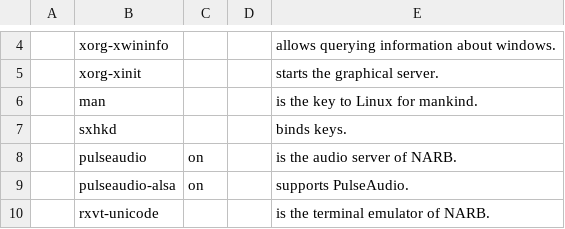
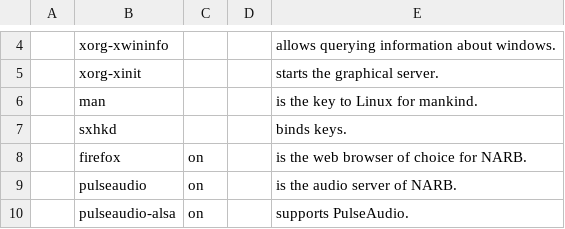
Before and after one commit to nicholastay/dotfiles, a CSV file: progs.csv, drawn as a sheet; only a part is shown, gaps mark what is left out; the shorter side is filled out with more unchanged rows.

Commit message:
Add firefox to proglist

```diff
--- a/progs.csv
+++ b/progs.csv
@@ -7,2 +7,3 @@
 ,sxhkd,,,binds keys.,
+,firefox,on,,is the web browser of choice for NARB.,
 ,pulseaudio,on,,is the audio server of NARB.,
```
